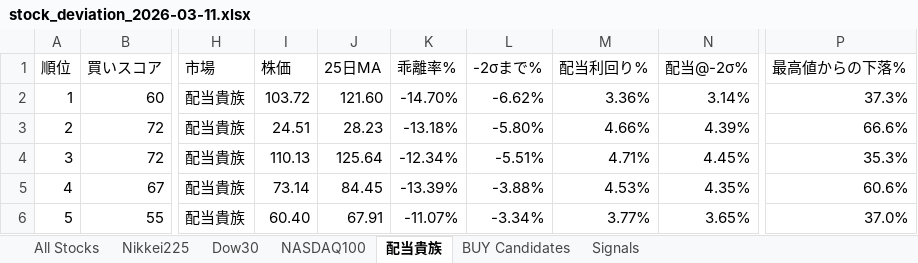
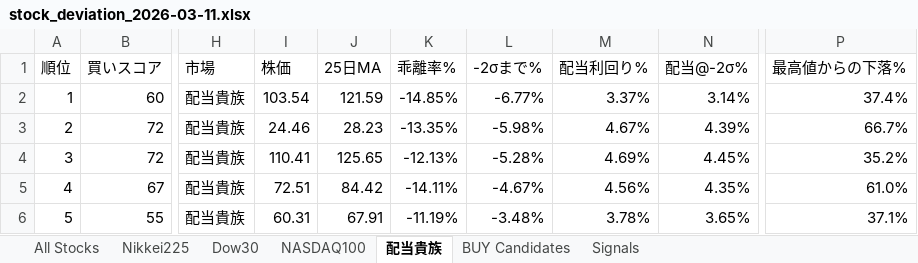
Before and after one commit to okanemochi-banzai/nikkei225-screener, an Excel workbook: output/stock_deviation_2026-03-11.xlsx, sheet 配当貴族, drawn as a sheet; only a part is shown, gaps mark what is left out; values as stored, in another font and other column widths than the file's, no cell formats; the diff covers the shown part only; the diff names each change by its address in the sheet, - before the commit and + after, or states it on an @@ line.

```diff
--- a/output/stock_deviation_2026-03-11.xlsx (sheet 配当貴族)
+++ b/output/stock_deviation_2026-03-11.xlsx (sheet 配当貴族)
-I2 (株価): 103.72
+I2 (株価): 103.54
-J2 (25日MA): 121.60
+J2 (25日MA): 121.59
-K2 (乖離率%): -14.70%
+K2 (乖離率%): -14.85%
-L2 (-2σまで%): -6.62%
+L2 (-2σまで%): -6.77%
-M2 (配当利回り%): 3.36%
+M2 (配当利回り%): 3.37%
-P2 (最高値からの下落%): 37.3%
+P2 (最高値からの下落%): 37.4%
-I3 (株価): 24.51
+I3 (株価): 24.46
-K3 (乖離率%): -13.18%
+K3 (乖離率%): -13.35%
-L3 (-2σまで%): -5.80%
+L3 (-2σまで%): -5.98%
-M3 (配当利回り%): 4.66%
+M3 (配当利回り%): 4.67%
-P3 (最高値からの下落%): 66.6%
+P3 (最高値からの下落%): 66.7%
-I4 (株価): 110.13
+I4 (株価): 110.41
-J4 (25日MA): 125.64
+J4 (25日MA): 125.65
-K4 (乖離率%): -12.34%
+K4 (乖離率%): -12.13%
-L4 (-2σまで%): -5.51%
+L4 (-2σまで%): -5.28%
-M4 (配当利回り%): 4.71%
+M4 (配当利回り%): 4.69%
-P4 (最高値からの下落%): 35.3%
+P4 (最高値からの下落%): 35.2%
-I5 (株価): 73.14
+I5 (株価): 72.51
-J5 (25日MA): 84.45
+J5 (25日MA): 84.42
-K5 (乖離率%): -13.39%
+K5 (乖離率%): -14.11%
-L5 (-2σまで%): -3.88%
+L5 (-2σまで%): -4.67%
-M5 (配当利回り%): 4.53%
+M5 (配当利回り%): 4.56%
-P5 (最高値からの下落%): 60.6%
+P5 (最高値からの下落%): 61.0%
-I6 (株価): 60.40
+I6 (株価): 60.31
-K6 (乖離率%): -11.07%
+K6 (乖離率%): -11.19%
-L6 (-2σまで%): -3.34%
+L6 (-2σまで%): -3.48%
-M6 (配当利回り%): 3.77%
+M6 (配当利回り%): 3.78%
-P6 (最高値からの下落%): 37.0%
+P6 (最高値からの下落%): 37.1%
```
Also changed, not shown: 1 added row, 1 removed row and 473 edited cells elsewhere in this sheet, sheet All Stocks, sheet Signals, sheet NASDAQ100, sheet BUY Candidates, sheet Dow30, sheet Nikkei225, cell formats, 4 other files.
